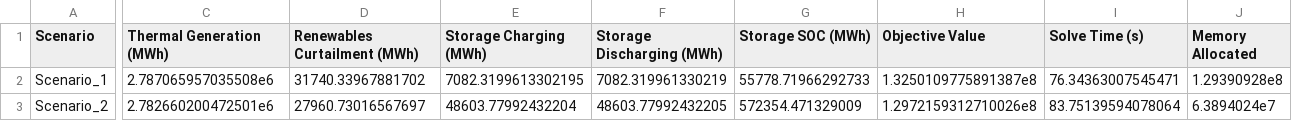
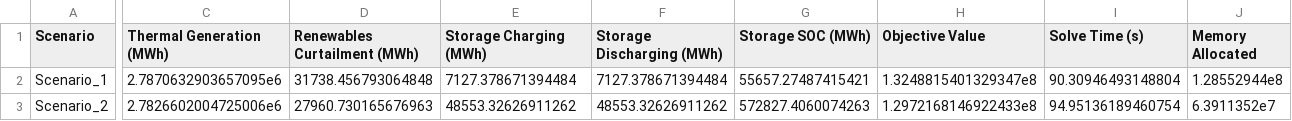
Before and after one commit to NREL-Sienna/PowerAnalytics.jl, a CSV file: previews/PR43/tutorials/all_scenarios_summary_new.csv, drawn as a sheet; only a part is shown, gaps mark what is left out; the diff names each change by its address in the sheet, - before the commit and + after, or states it on an @@ line.

```diff
--- a/previews/PR43/tutorials/all_scenarios_summary_new.csv
+++ b/previews/PR43/tutorials/all_scenarios_summary_new.csv
-C2 (Thermal Generation (MWh)): 2.787065957035508e6
+C2 (Thermal Generation (MWh)): 2.7870632903657095e6
-D2 (Renewables Curtailment (MWh)): 31740.33967881702
+D2 (Renewables Curtailment (MWh)): 31738.456793064848
-E2 (Storage Charging (MWh)): 7082.3199613302195
+E2 (Storage Charging (MWh)): 7127.378671394484
-F2 (Storage Discharging (MWh)): 7082.319961330219
+F2 (Storage Discharging (MWh)): 7127.378671394484
-G2 (Storage SOC (MWh)): 55778.71966292733
+G2 (Storage SOC (MWh)): 55657.27487415421
-H2 (Objective Value): 1.3250109775891387e8
+H2 (Objective Value): 1.3248815401329347e8
-I2 (Solve Time (s)): 76.34363007545471
+I2 (Solve Time (s)): 90.30946493148804
-J2 (Memory Allocated): 1.29390928e8
+J2 (Memory Allocated): 1.28552944e8
-C3 (Thermal Generation (MWh)): 2.782660200472501e6
+C3 (Thermal Generation (MWh)): 2.7826602004725006e6
-D3 (Renewables Curtailment (MWh)): 27960.73016567697
+D3 (Renewables Curtailment (MWh)): 27960.730165676963
-E3 (Storage Charging (MWh)): 48603.77992432204
+E3 (Storage Charging (MWh)): 48553.32626911262
-F3 (Storage Discharging (MWh)): 48603.77992432205
+F3 (Storage Discharging (MWh)): 48553.32626911262
-G3 (Storage SOC (MWh)): 572354.471329009
+G3 (Storage SOC (MWh)): 572827.4060074263
-H3 (Objective Value): 1.2972159312710026e8
+H3 (Objective Value): 1.2972168146922433e8
-I3 (Solve Time (s)): 83.75139594078064
+I3 (Solve Time (s)): 94.95136189460754
-J3 (Memory Allocated): 6.3894024e7
+J3 (Memory Allocated): 6.3911352e7
```
Also changed, not shown: previews/PR43/tutorials/_simulation_results_RTS/Scenario_1/results/summary_dataframe_new.csv, previews/PR43/tutorials/_simulation_results_RTS/Scenario_1/results/summary_stats_new.csv, 25 other files.
